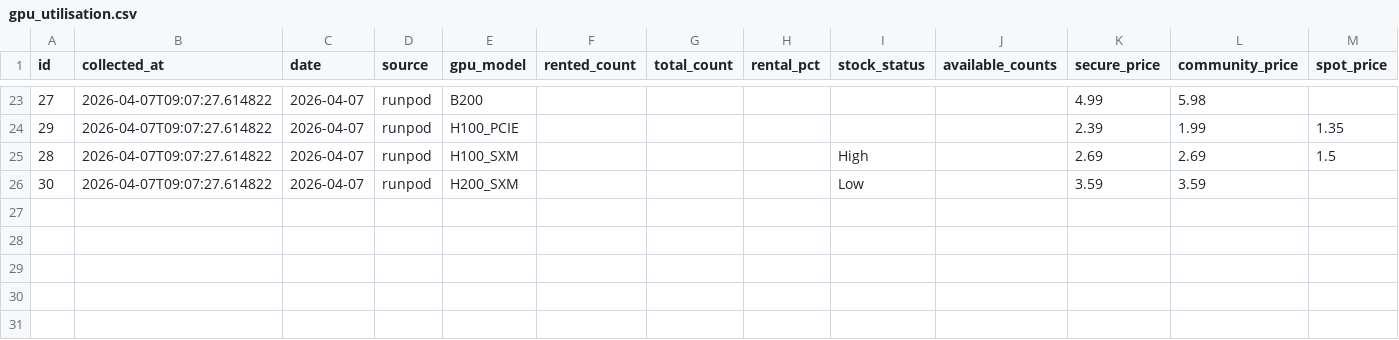
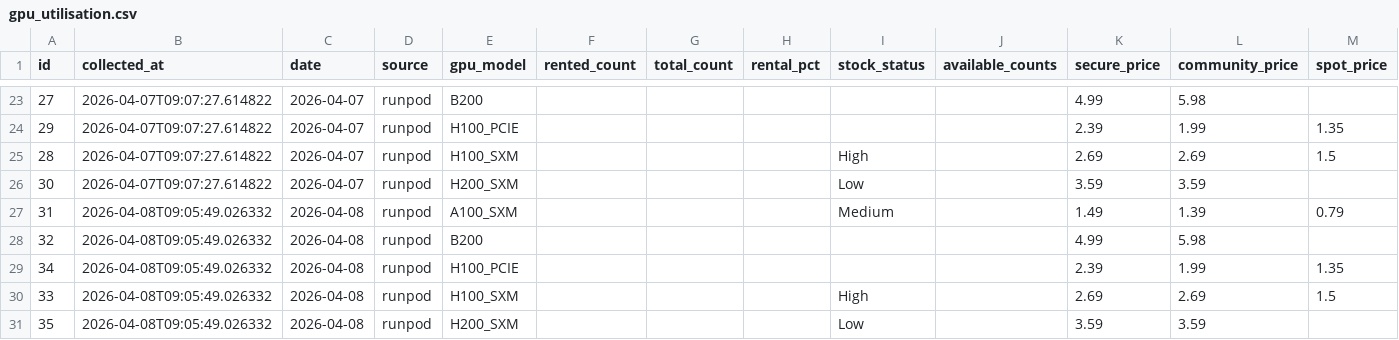
Before and after one commit to AlexLS8888/ai-monitor-public, a CSV file: data/gpu_utilisation.csv, drawn as a sheet; only a part is shown, gaps mark what is left out.

```diff
--- a/data/gpu_utilisation.csv
+++ b/data/gpu_utilisation.csv
@@ -26 +26,6 @@ id,collected_at,date,source,gpu_model,rented_count,total_count,rental_pct,stock_
 30,2026-04-07T09:07:27.614822,2026-04-07,runpod,H200_SXM,,,,Low,,3.59,3.59,
+31,2026-04-08T09:05:49.026332,2026-04-08,runpod,A100_SXM,,,,Medium,,1.49,1.39,0.79
+32,2026-04-08T09:05:49.026332,2026-04-08,runpod,B200,,,,,,4.99,5.98,
+34,2026-04-08T09:05:49.026332,2026-04-08,runpod,H100_PCIE,,,,,,2.39,1.99,1.35
+33,2026-04-08T09:05:49.026332,2026-04-08,runpod,H100_SXM,,,,High,,2.69,2.69,1.5
+35,2026-04-08T09:05:49.026332,2026-04-08,runpod,H200_SXM,,,,Low,,3.59,3.59,
```
Also changed, not shown: data/gpu_weekly_metrics.csv.
